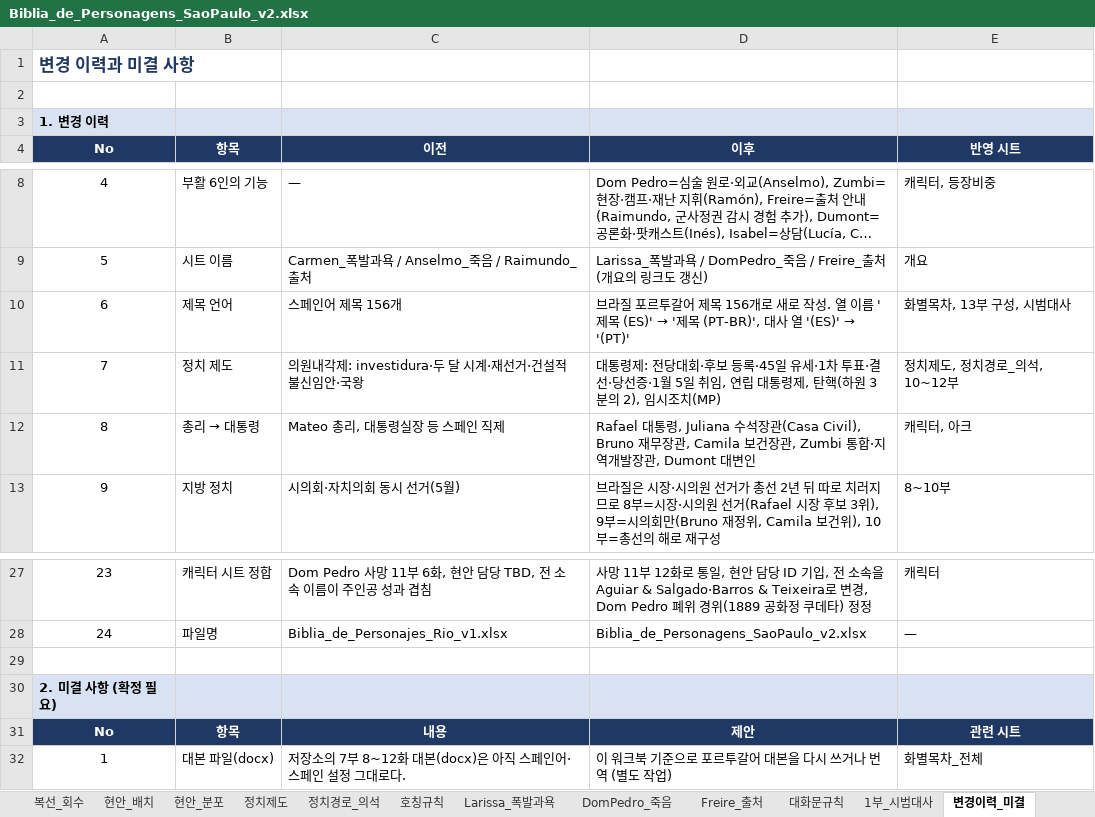
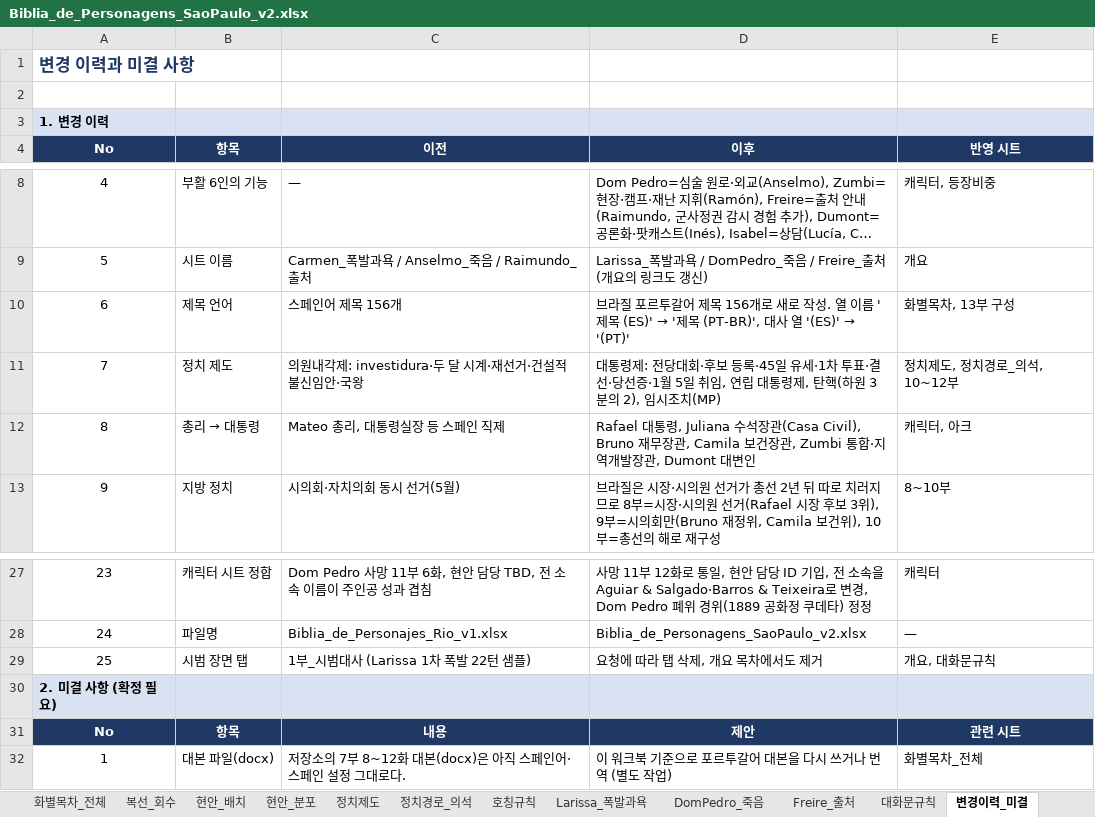
Before and after one commit to svetsvet1982/Italian_Rome-with-old-people, an Excel workbook: Biblia_de_Personagens_SaoPaulo_v2.xlsx, sheet 변경이력_미결, drawn as a sheet; only a part is shown, gaps mark what is left out; long unchanged cells end in …; values as stored, in another font and other column widths than the file's, no borders; the diff names each change by its address in the sheet, - before the commit and + after, or states it on an @@ line.

```diff
--- a/Biblia_de_Personagens_SaoPaulo_v2.xlsx (sheet 변경이력_미결)
+++ b/Biblia_de_Personagens_SaoPaulo_v2.xlsx (sheet 변경이력_미결)
-sheet tab: 1부_시범대사
-E10 (반영 시트): 화별목차, 13부 구성, 시범대사
+E10 (반영 시트): 화별목차, 13부 구성
-row 29: (empty)
+row 29: 25 | 시범 장면 탭 | 1부_시범대사 (Larissa 1차 폭발 22턴 샘플) | 요청에 따라 탭 삭제, 개요 목차에서도 제거 | 개요, 대화문규칙
```
Also changed, not shown: sheet 개요, sheet 대화문규칙.
